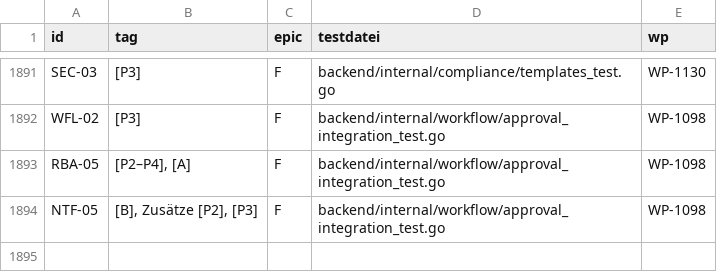
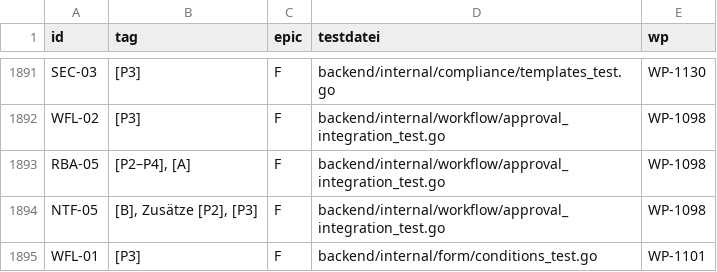
Before and after one commit to DataHub-Chiemgau/Reticora-CMDB, a CSV file: docs/traceability.csv, drawn as a sheet; only a part is shown, gaps mark what is left out.

```diff
--- a/docs/traceability.csv
+++ b/docs/traceability.csv
@@ -1894 +1894,2 @@ RBA-05;[P2–P4], [A];F;backend/internal/workflow/approval_integration_test.go;W
 NTF-05;[B], Zusätze [P2], [P3];F;backend/internal/workflow/approval_integration_test.go;WP-1098
+WFL-01;[P3];F;backend/internal/form/conditions_test.go;WP-1101
```
Also changed, not shown: 10 other files.
